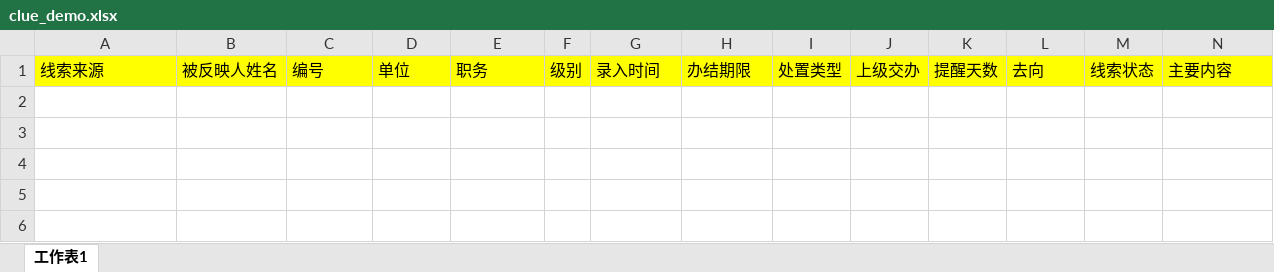
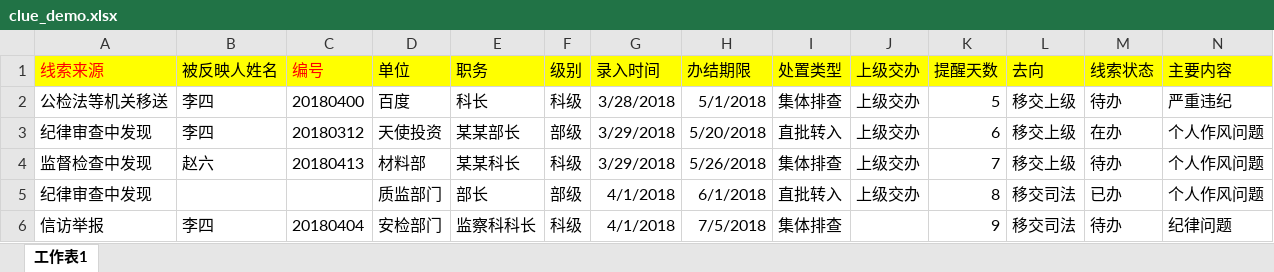
Before and after one commit to xiaomao1884600/clue, an Excel workbook: public/demo/clue_demo.xlsx, sheet 工作表1, drawn as a sheet; only a part is shown; values as stored, in another font and other column widths than the file's, no borders; rows hold the shown columns only; the diff names each change by its address in the sheet, - before the commit and + after, or states it on an @@ line.

Commit message:
更改模板
更改模板

```diff
--- a/public/demo/clue_demo.xlsx (sheet 工作表1)
+++ b/public/demo/clue_demo.xlsx (sheet 工作表1)
-A1 text colour: black
+A1 text colour: #FF0000
-C1 text colour: black
+C1 text colour: #FF0000
+row 2: 公检法等机关移送 | 李四 | 20180400 | 百度 | 科长 | 科级 | 3/28/2018 | 5/1/2018 | 集体排查 | 上级交办 | 5 | 移交上级 | 待办 | 严重违纪
+row 3: 纪律审查中发现 | 李四 | 20180312 | 天使投资 | 某某部长 | 部级 | 3/29/2018 | 5/20/2018 | 直批转入 | 上级交办 | 6 | 移交上级 | 在办 | 个人作风问题
+row 4: 监督检查中发现 | 赵六 | 20180413 | 材料部 | 某某科长 | 科级 | 3/29/2018 | 5/26/2018 | 集体排查 | 上级交办 | 7 | 移交上级 | 待办 | 个人作风问题
+row 5: 纪律审查中发现 |  |  | 质监部门 | 部长 | 部级 | 4/1/2018 | 6/1/2018 | 直批转入 | 上级交办 | 8 | 移交司法 | 已办 | 个人作风问题
+row 6: 信访举报 | 李四 | 20180404 | 安检部门 | 监察科科长 | 科级 | 4/1/2018 | 7/5/2018 | 集体排查 |  | 9 | 移交司法 | 待办 | 纪律问题
```
